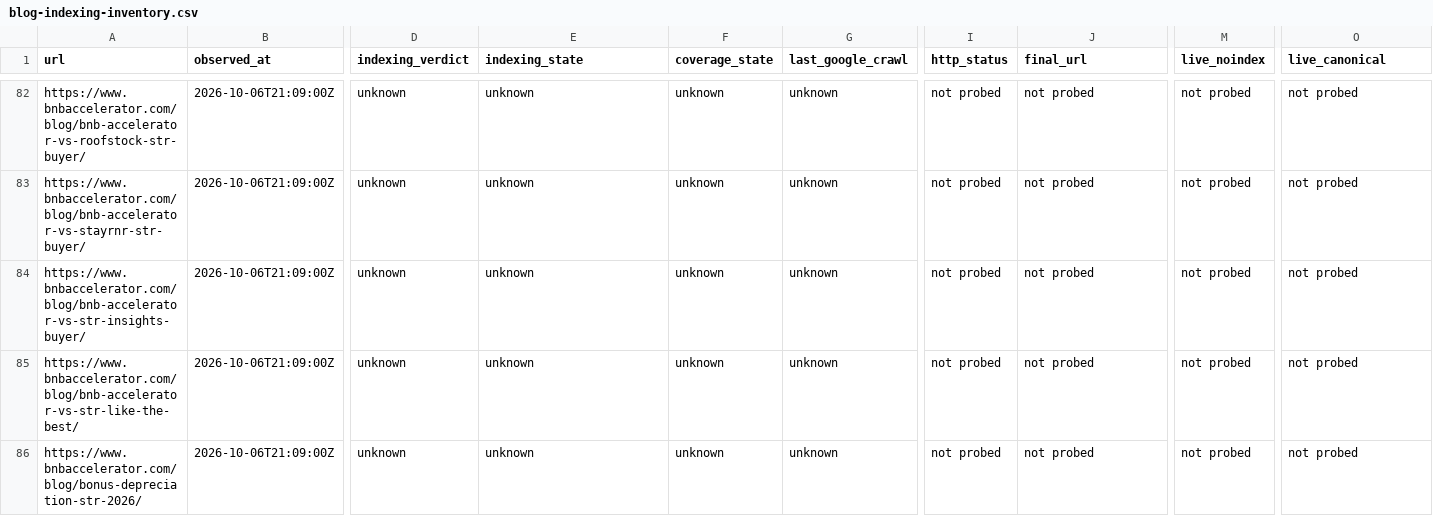
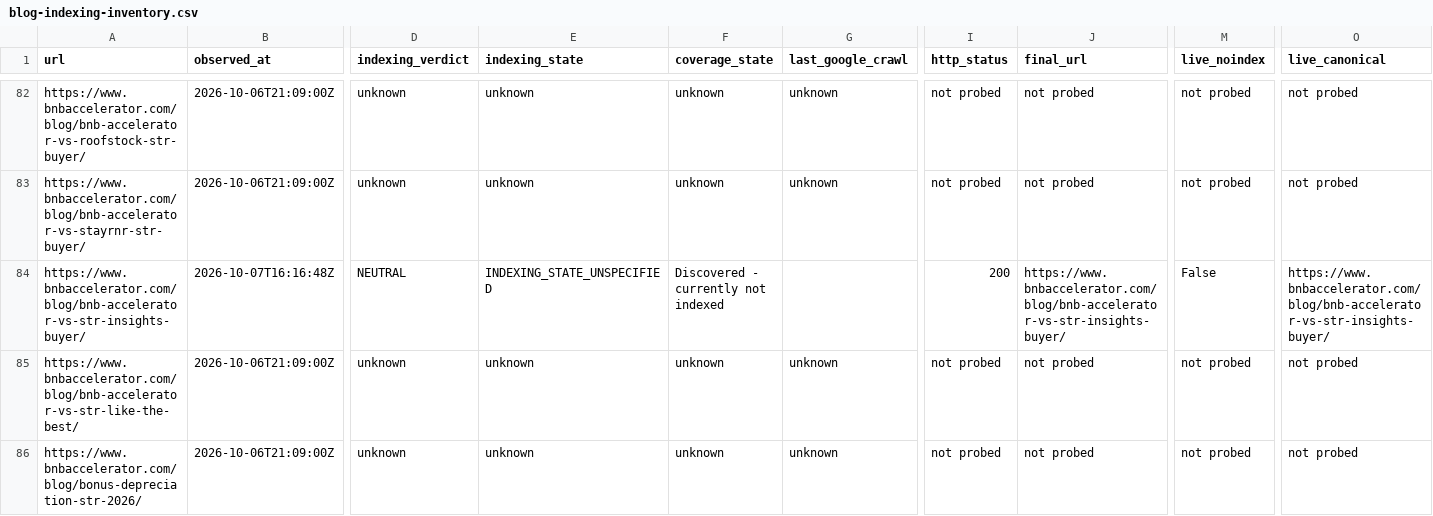
Before and after one commit to drconnorrobertson/bnb-accelerator-site, a CSV file: _gen/blog-indexing-inventory.csv, drawn as a sheet; only a part is shown, gaps mark what is left out; the diff covers the shown part only; the diff names each change by its address in the sheet, - before the commit and + after, or states it on an @@ line.

Commit message:
Record verified STR Insights comparison publication and submissions

```diff
--- a/_gen/blog-indexing-inventory.csv
+++ b/_gen/blog-indexing-inventory.csv
-B84 (observed_at): 2026-10-06T21:09:00Z
+B84 (observed_at): 2026-10-07T16:16:48Z
-D84 (indexing_verdict): unknown
+D84 (indexing_verdict): NEUTRAL
-E84 (indexing_state): unknown
+E84 (indexing_state): INDEXING_STATE_UNSPECIFIED
-F84 (coverage_state): unknown
+F84 (coverage_state): Discovered - currently not indexed
-G84 (last_google_crawl): unknown
+G84 (last_google_crawl): (empty)
-I84 (http_status): not probed
+I84 (http_status): 200
-J84 (final_url): not probed
+J84 (final_url): https://www.bnbaccelerator.com/blog/bnb-accelerator-vs-str-insights-buyer/
-M84 (live_noindex): not probed
+M84 (live_noindex): False
-O84 (live_canonical): not probed
+O84 (live_canonical): https://www.bnbaccelerator.com/blog/bnb-accelerator-vs-str-insights-buyer/
```
Also changed, not shown: 3 edited cells elsewhere in this file, 3 other files.
